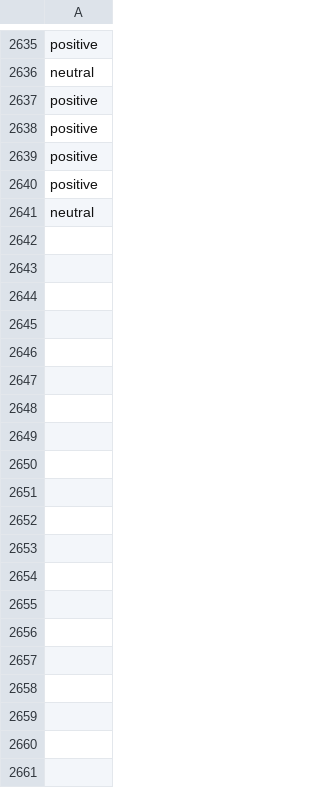
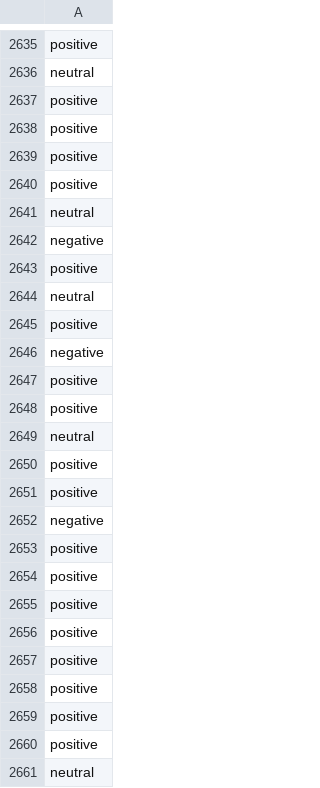
Before and after one commit to jonathand94/xcs224u_project_financial_sentiment, a CSV file: train_preds_baseline_llama.csv, drawn as a sheet; only a part is shown, gaps mark what is left out; the diff covers the shown part only.

Commit message:
Add train_preds_baseline_llama.csv in iteration 2500

```diff
--- a/train_preds_baseline_llama.csv
+++ b/train_preds_baseline_llama.csv
@@ -2641 +2641,21 @@ positive
 neutral
+negative
+positive
+neutral
+positive
+negative
+positive
+positive
+neutral
+positive
+positive
+negative
+positive
+positive
+positive
+positive
+positive
+positive
+positive
+positive
+neutral
```
Also changed, not shown: 80 added rows elsewhere in this file.
